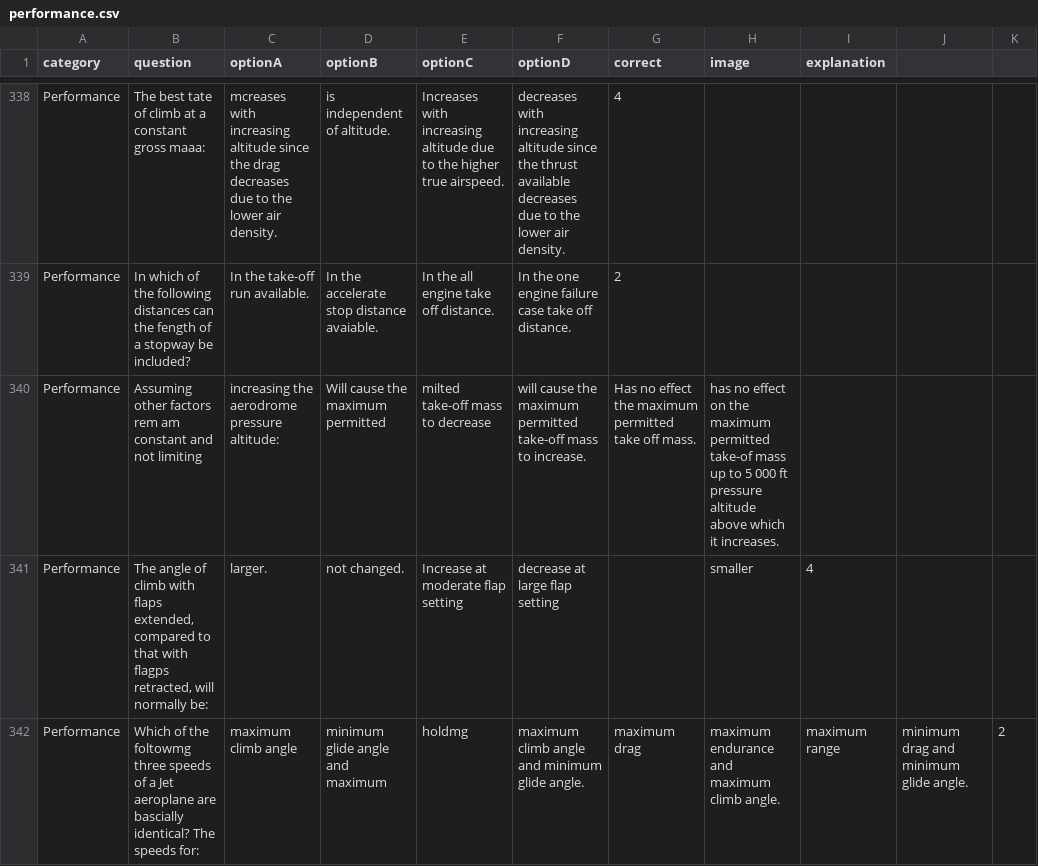
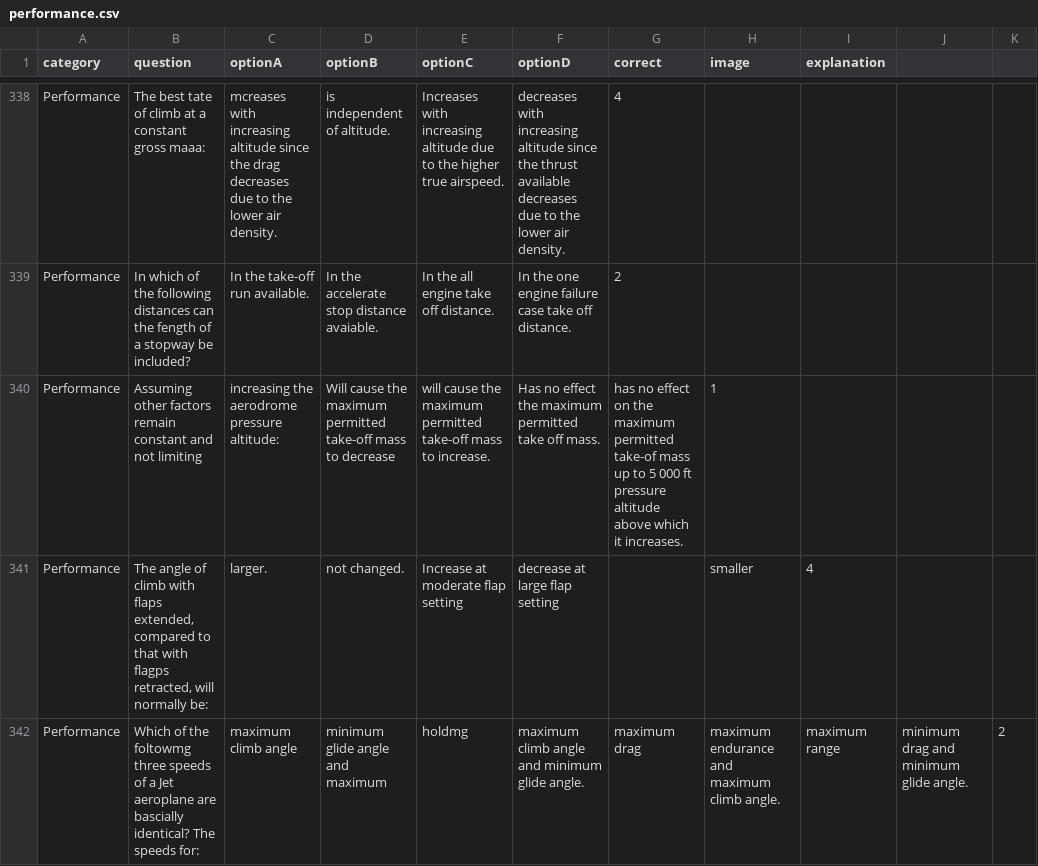
Before and after one commit to Georgesk1997/ETIHAD, a CSV file: categories/performance.csv, drawn as a sheet; only a part is shown, gaps mark what is left out; the diff names each change by its address in the sheet, - before the commit and + after, or states it on an @@ line.

Commit message:
Update performance.csv

```diff
--- a/categories/performance.csv
+++ b/categories/performance.csv
-B340 (question): …other factors rem am constant and…
+B340 (question): …other factors remain constant and…
-D340 (optionB): Will cause the maximum permitted
+D340 (optionB): Will cause the maximum permitted take-off mass to decrease
-E340 (optionC): milted take-off mass to decrease
+E340 (optionC): will cause the maximum permitted take-off mass to increase.
-F340 (optionD): will cause the maximum permitted take-off mass to increase.
+F340 (optionD): Has no effect the maximum permitted take off mass.
-G340 (correct): Has no effect the maximum permitted take off mass.
+G340 (correct): has no effect on the maximum permitted take-of mass up to 5 000 ft pressure altitude above which it increases.
-H340 (image): has no effect on the maximum permitted take-of mass up to 5 000 ft pressure altitude above which it increases.
+H340 (image): 1
```
